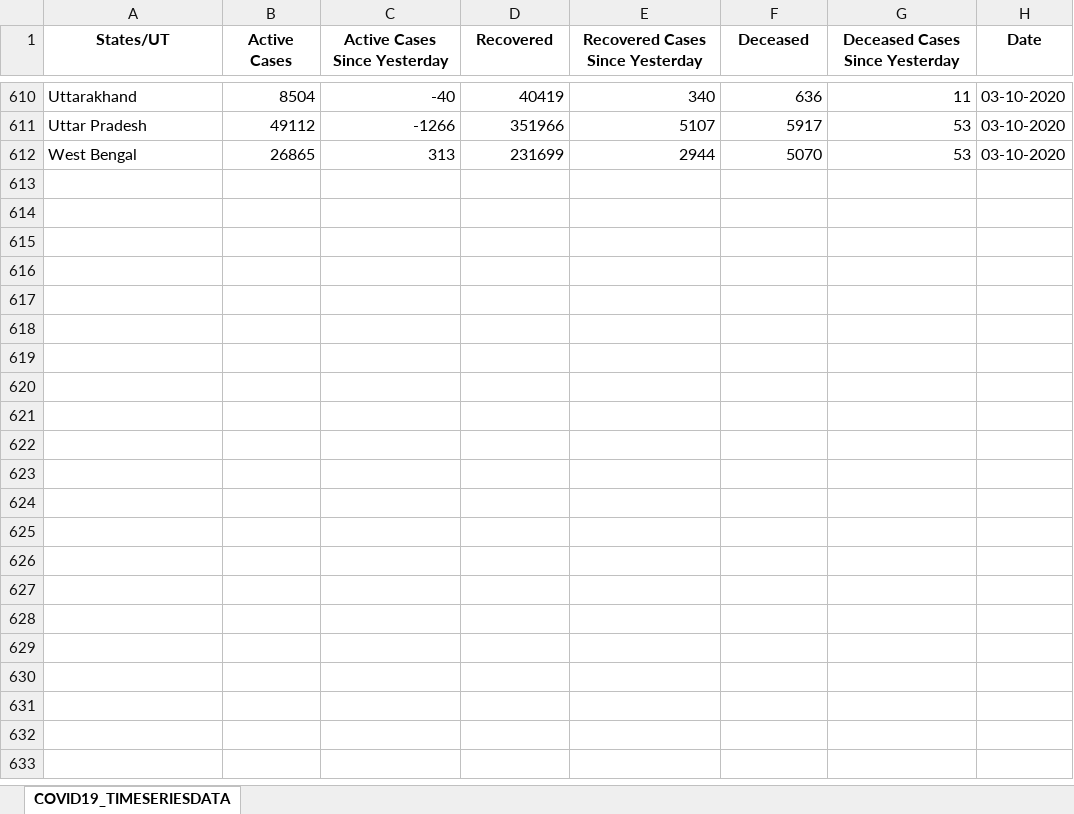
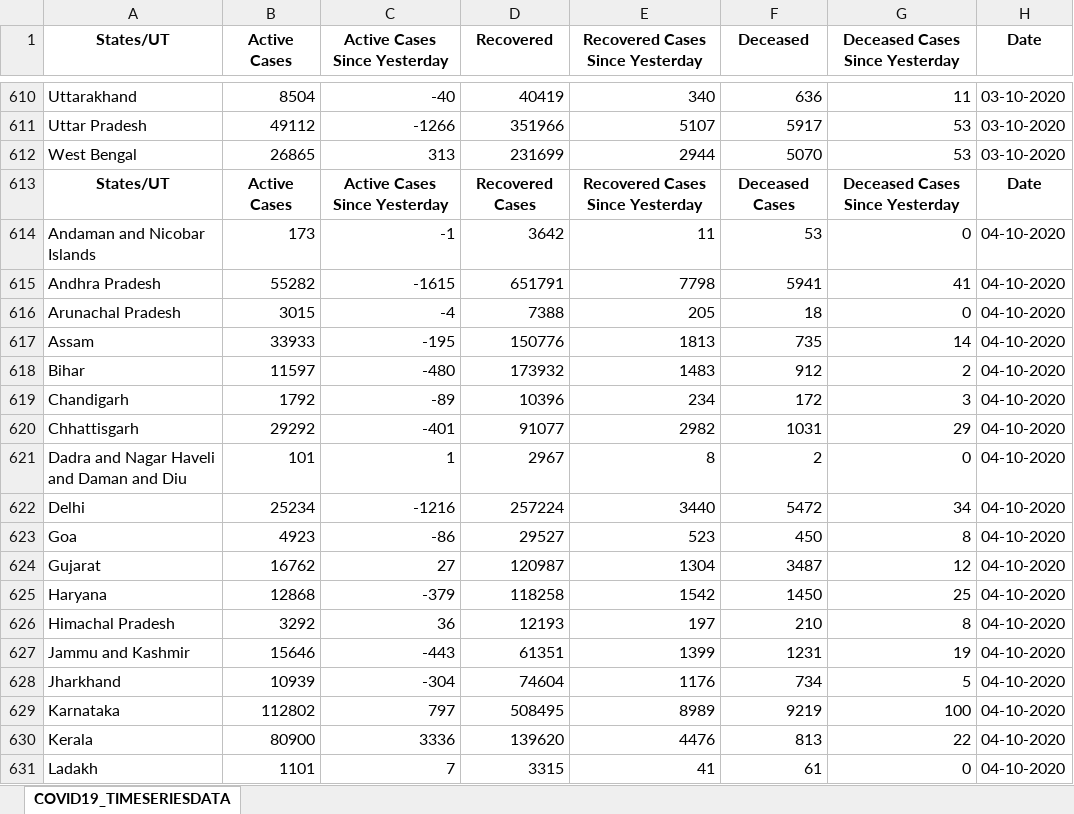
Before and after one commit to techlogic7/awspyscript, an Excel workbook: excelfiles/mycovid19.xlsx, sheet COVID19_TIMESERIESDATA, drawn as a sheet; only a part is shown, gaps mark what is left out; values as stored, in another font and other column widths than the file's, no borders; the diff covers the shown part only; the diff names each change by its address in the sheet, - before the commit and + after, or states it on an @@ line.

```diff
--- a/excelfiles/mycovid19.xlsx (sheet COVID19_TIMESERIESDATA)
+++ b/excelfiles/mycovid19.xlsx (sheet COVID19_TIMESERIESDATA)
+row 613: States/UT | Active Cases | Active Cases Since Yesterday | Recovered Cases | Recovered Cases Since Yesterday | Deceased Cases | Deceased Cases Since Yesterday | Date
+row 614: Andaman and Nicobar Islands | 173 | -1 | 3642 | 11 | 53 | 0 | 04-10-2020
+row 615: Andhra Pradesh | 55282 | -1615 | 651791 | 7798 | 5941 | 41 | 04-10-2020
+row 616: Arunachal Pradesh | 3015 | -4 | 7388 | 205 | 18 | 0 | 04-10-2020
+row 617: Assam | 33933 | -195 | 150776 | 1813 | 735 | 14 | 04-10-2020
+row 618: Bihar | 11597 | -480 | 173932 | 1483 | 912 | 2 | 04-10-2020
+row 619: Chandigarh | 1792 | -89 | 10396 | 234 | 172 | 3 | 04-10-2020
+row 620: Chhattisgarh | 29292 | -401 | 91077 | 2982 | 1031 | 29 | 04-10-2020
+row 621: Dadra and Nagar Haveli and Daman and Diu | 101 | 1 | 2967 | 8 | 2 | 0 | 04-10-2020
+row 622: Delhi | 25234 | -1216 | 257224 | 3440 | 5472 | 34 | 04-10-2020
+row 623: Goa | 4923 | -86 | 29527 | 523 | 450 | 8 | 04-10-2020
+row 624: Gujarat | 16762 | 27 | 120987 | 1304 | 3487 | 12 | 04-10-2020
+row 625: Haryana | 12868 | -379 | 118258 | 1542 | 1450 | 25 | 04-10-2020
+row 626: Himachal Pradesh | 3292 | 36 | 12193 | 197 | 210 | 8 | 04-10-2020
+row 627: Jammu and Kashmir | 15646 | -443 | 61351 | 1399 | 1231 | 19 | 04-10-2020
+row 628: Jharkhand | 10939 | -304 | 74604 | 1176 | 734 | 5 | 04-10-2020
+row 629: Karnataka | 112802 | 797 | 508495 | 8989 | 9219 | 100 | 04-10-2020
+row 630: Kerala | 80900 | 3336 | 139620 | 4476 | 813 | 22 | 04-10-2020
+row 631: Ladakh | 1101 | 7 | 3315 | 41 | 61 | 0 | 04-10-2020
```
Also changed, not shown: 17 added rows elsewhere in this sheet, excelfiles/active_cases.xlsx, excelfiles/deceased_cases.xlsx, 1 other file.
